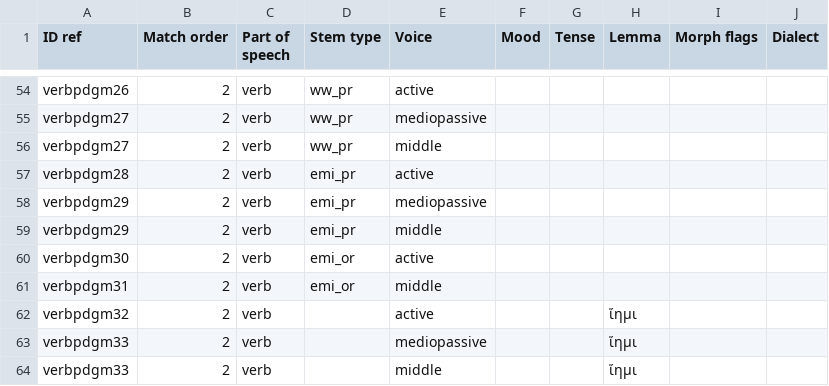
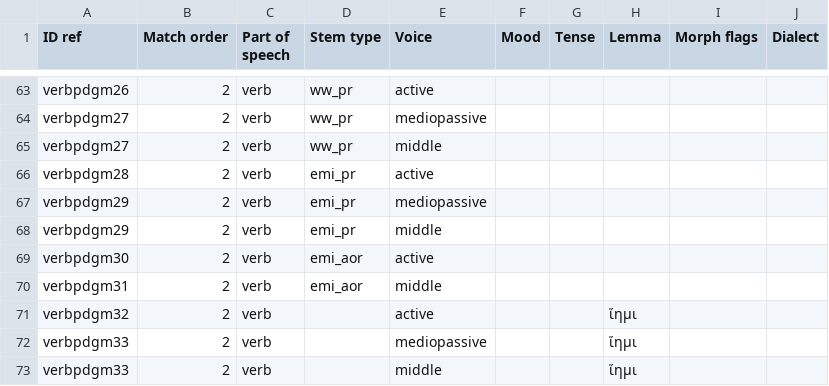
Before and after one commit to alpheios-project/alpheios-core, a CSV file: packages/inflection-tables/lib/lang/greek/data/verb/paradigm/rules.csv, drawn as a sheet; only a part is shown, gaps mark what is left out; the diff covers the shown part only.

```diff
--- a/packages/inflection-tables/lib/lang/greek/data/verb/paradigm/rules.csv
+++ b/packages/inflection-tables/lib/lang/greek/data/verb/paradigm/rules.csv
@@ -59,4 +68,4 @@ verbpdgm29,2,verb,emi_pr,mediopassive,,,,,
 verbpdgm29,2,verb,emi_pr,middle,,,,,
-verbpdgm30,2,verb,emi_or,active,,,,,
-verbpdgm31,2,verb,emi_or,middle,,,,,
+verbpdgm30,2,verb,emi_aor,active,,,,,
+verbpdgm31,2,verb,emi_aor,middle,,,,,
 verbpdgm32,2,verb,,active,,,ἵημι,,
```
Also changed, not shown: 15 added rows elsewhere in this file, 16 other files.
